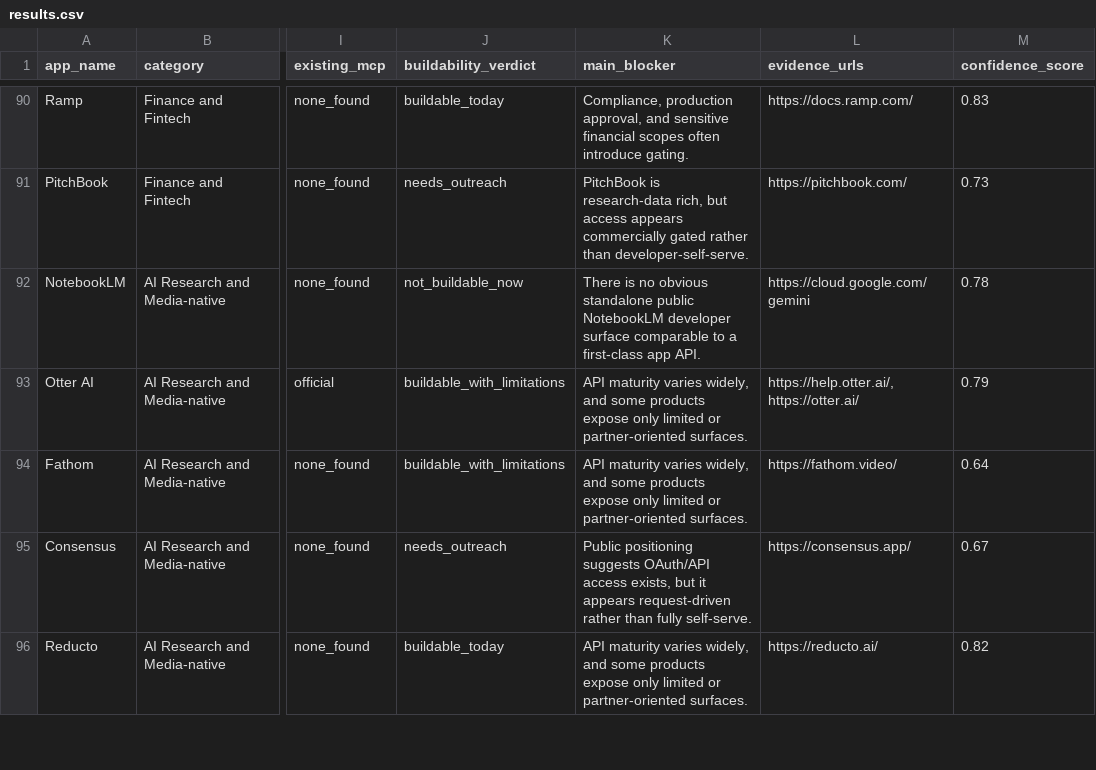
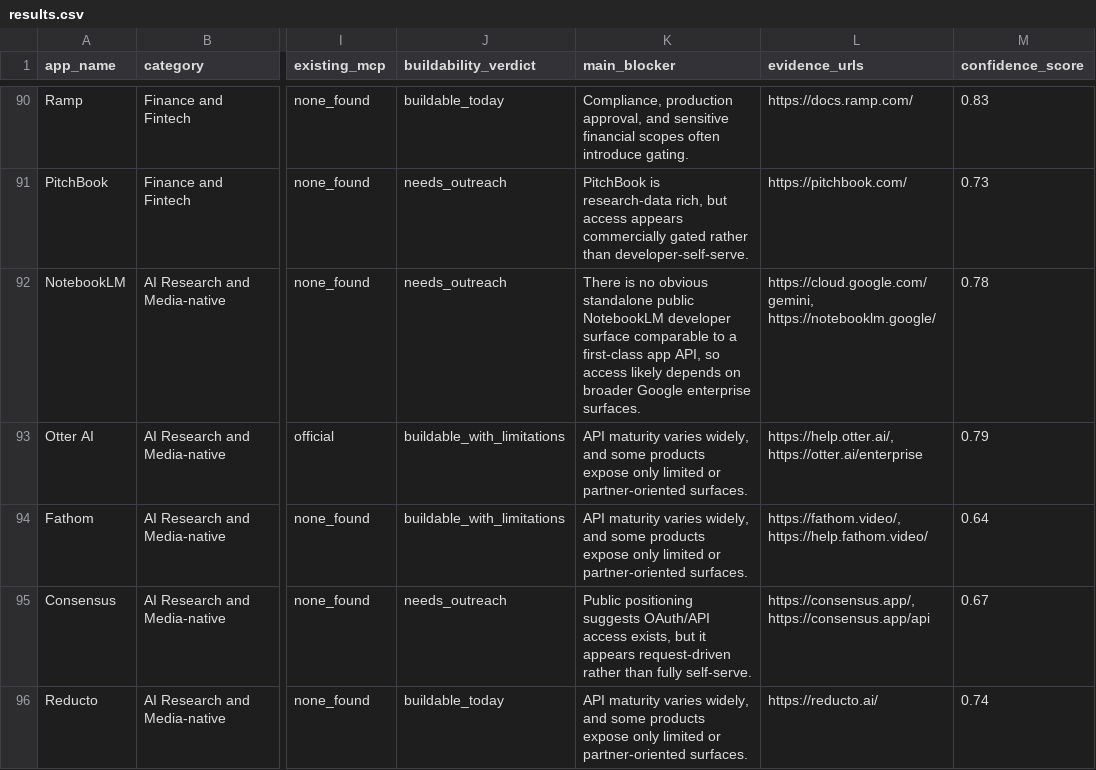
Before and after one commit to pranshu3125/Research-Agent-for-agentic-Tools, a CSV file: data/results.csv, drawn as a sheet; only a part is shown, gaps mark what is left out; the diff covers the shown part only; the diff names each change by its address in the sheet, - before the commit and + after, or states it on an @@ line.

```diff
--- a/data/results.csv
+++ b/data/results.csv
-J92 (buildability_verdict): not_buildable_now
+J92 (buildability_verdict): needs_outreach
-K92 (main_blocker): …first-class app API.
+K92 (main_blocker): …first-class app API, so access likely depends on broader Google enterprise surfaces.
-L92 (evidence_urls): https://cloud.google.com/gemini
+L92 (evidence_urls): https://cloud.google.com/gemini, https://notebooklm.google/
-L93 (evidence_urls): https://help.otter.ai/, https://otter.ai/
+L93 (evidence_urls): https://help.otter.ai/, https://otter.ai/enterprise
-L94 (evidence_urls): https://fathom.video/
+L94 (evidence_urls): https://fathom.video/, https://help.fathom.video/
-L95 (evidence_urls): https://consensus.app/
+L95 (evidence_urls): https://consensus.app/, https://consensus.app/api
-M96 (confidence_score): 0.82
+M96 (confidence_score): 0.74
```
Also changed, not shown: 27 edited cells elsewhere in this file, 28 other files.
